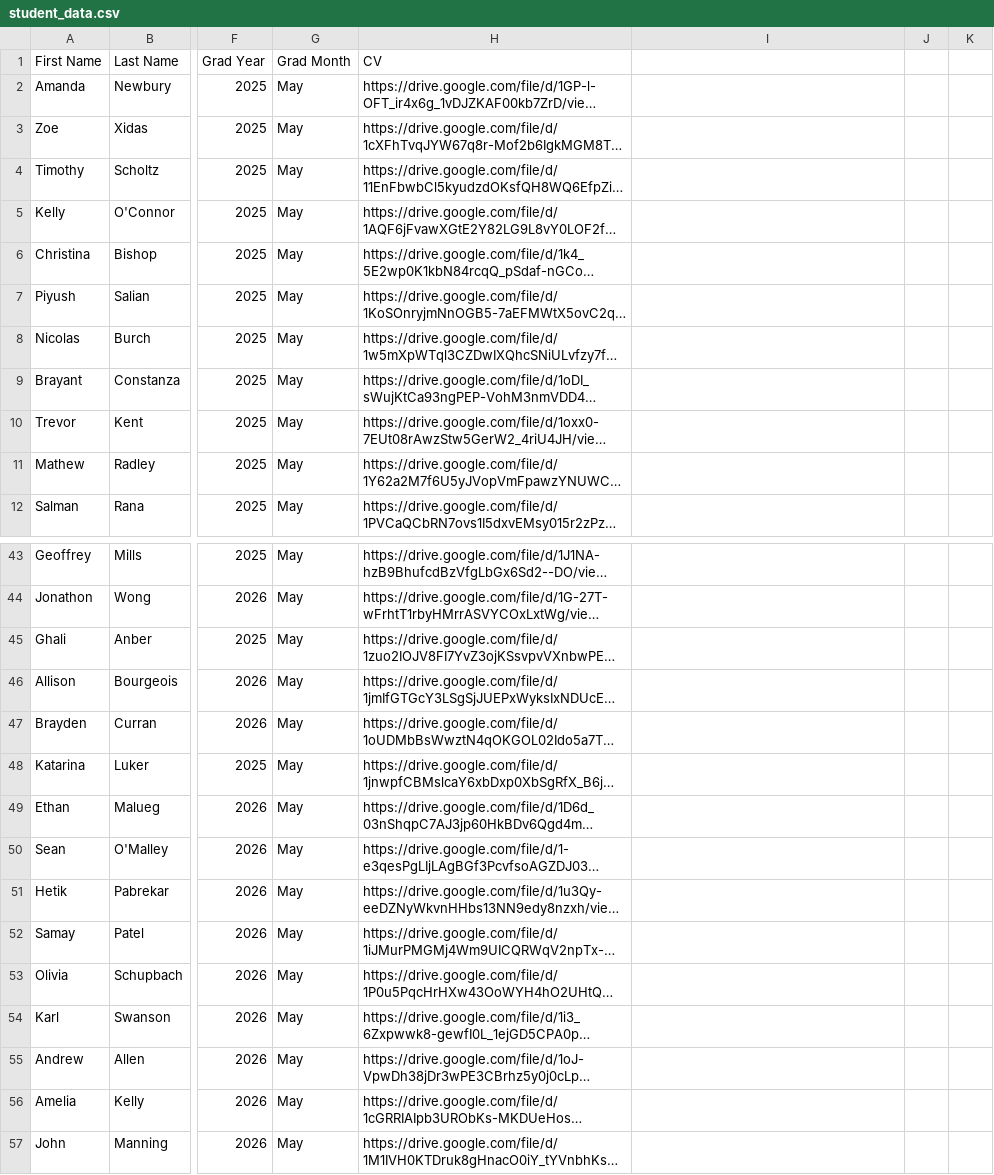
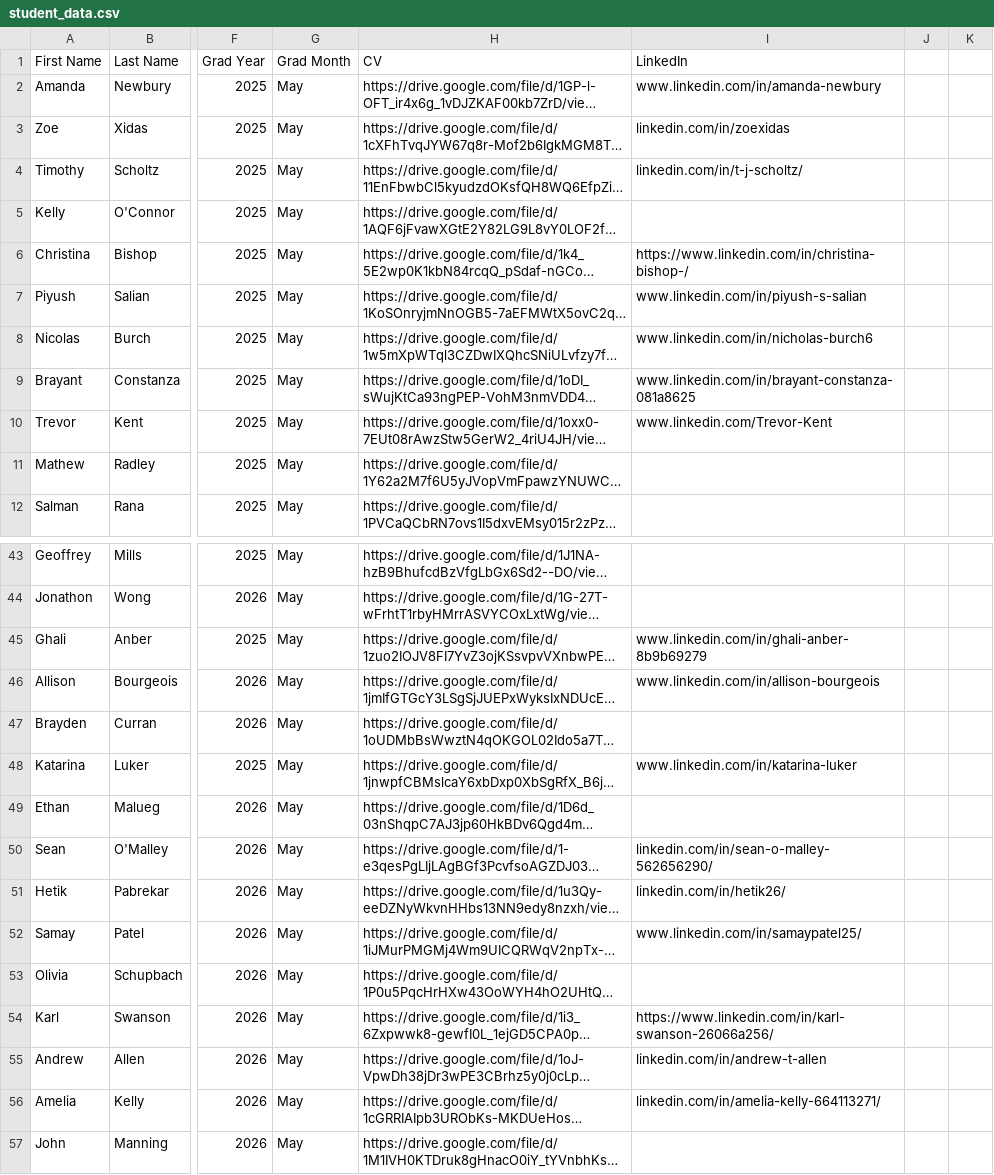
Before and after one commit to TBPNYN/TBP_ResumeEbook_Fall2024, a CSV file: student_data.csv, drawn as a sheet; only a part is shown, gaps mark what is left out; long unchanged cells end in …; the diff covers the shown part only; the diff names each change by its address in the sheet, - before the commit and + after, or states it on an @@ line.

Commit message:
Added linked in links

```diff
--- a/student_data.csv
+++ b/student_data.csv
-I1: (empty)
+I1: LinkedIn
-I2 (LinkedIn): (empty)
+I2 (LinkedIn): www.linkedin.com/in/amanda-newbury
-I3 (LinkedIn): (empty)
+I3 (LinkedIn): linkedin.com/in/zoexidas
-I4 (LinkedIn): (empty)
+I4 (LinkedIn): linkedin.com/in/t-j-scholtz/
-I6 (LinkedIn): (empty)
+I6 (LinkedIn): https://www.linkedin.com/in/christina-bishop-/
-I7 (LinkedIn): (empty)
+I7 (LinkedIn): www.linkedin.com/in/piyush-s-salian
-I8 (LinkedIn): (empty)
+I8 (LinkedIn): www.linkedin.com/in/nicholas-burch6
-I9 (LinkedIn): (empty)
+I9 (LinkedIn): www.linkedin.com/in/brayant-constanza-081a8625
-I10 (LinkedIn): (empty)
+I10 (LinkedIn): www.linkedin.com/Trevor-Kent
-I45 (LinkedIn): (empty)
+I45 (LinkedIn): www.linkedin.com/in/ghali-anber-8b9b69279
-I46 (LinkedIn): (empty)
+I46 (LinkedIn): www.linkedin.com/in/allison-bourgeois
-I48 (LinkedIn): (empty)
+I48 (LinkedIn): www.linkedin.com/in/katarina-luker
-I50 (LinkedIn): (empty)
+I50 (LinkedIn): linkedin.com/in/sean-o-malley-562656290/
-I51 (LinkedIn): (empty)
+I51 (LinkedIn): linkedin.com/in/hetik26/
-I52 (LinkedIn): (empty)
+I52 (LinkedIn): www.linkedin.com/in/samaypatel25/
-I54 (LinkedIn): (empty)
+I54 (LinkedIn): https://www.linkedin.com/in/karl-swanson-26066a256/
-I55 (LinkedIn): (empty)
+I55 (LinkedIn): linkedin.com/in/andrew-t-allen
-I56 (LinkedIn): (empty)
+I56 (LinkedIn): linkedin.com/in/amelia-kelly-664113271/
```
Also changed, not shown: 21 edited cells elsewhere in this file, 1 other file.
